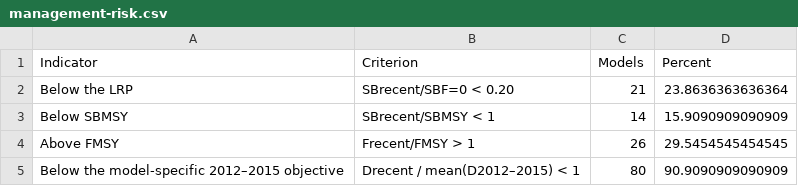
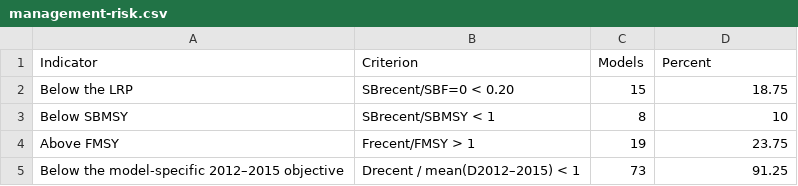
Before and after one commit to PacificCommunity/ofp-sam-bet-2026-ensemble, a CSV file: results/tables/management-risk.csv, drawn as a sheet.

```diff
--- a/results/tables/management-risk.csv
+++ b/results/tables/management-risk.csv
@@ -1,5 +1,5 @@
 "Indicator","Criterion","Models","Percent"
-"Below the LRP","SBrecent/SBF=0 < 0.20",21,23.8636363636364
-"Below SBMSY","SBrecent/SBMSY < 1",14,15.9090909090909
-"Above FMSY","Frecent/FMSY > 1",26,29.5454545454545
-"Below the model-specific 2012–2015 objective","Drecent / mean(D2012–2015) < 1",80,90.9090909090909
+"Below the LRP","SBrecent/SBF=0 < 0.20",15,18.75
+"Below SBMSY","SBrecent/SBMSY < 1",8,10
+"Above FMSY","Frecent/FMSY > 1",19,23.75
+"Below the model-specific 2012–2015 objective","Drecent / mean(D2012–2015) < 1",73,91.25
```
Also changed, not shown: results/tables/ensemble-fit-diagnostics.csv, results/tables/estimation-management-intervals.csv, 49 other files.
